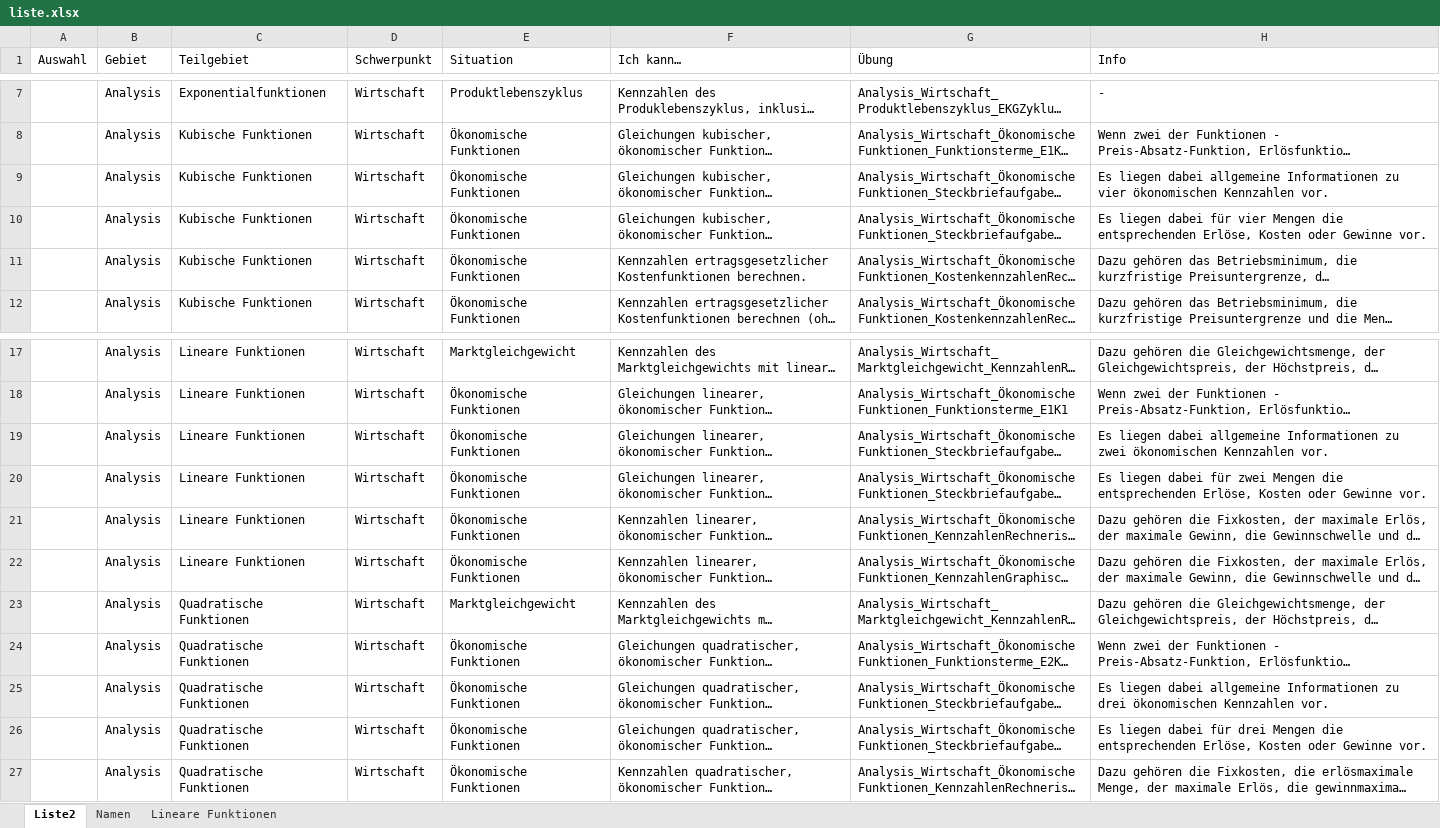
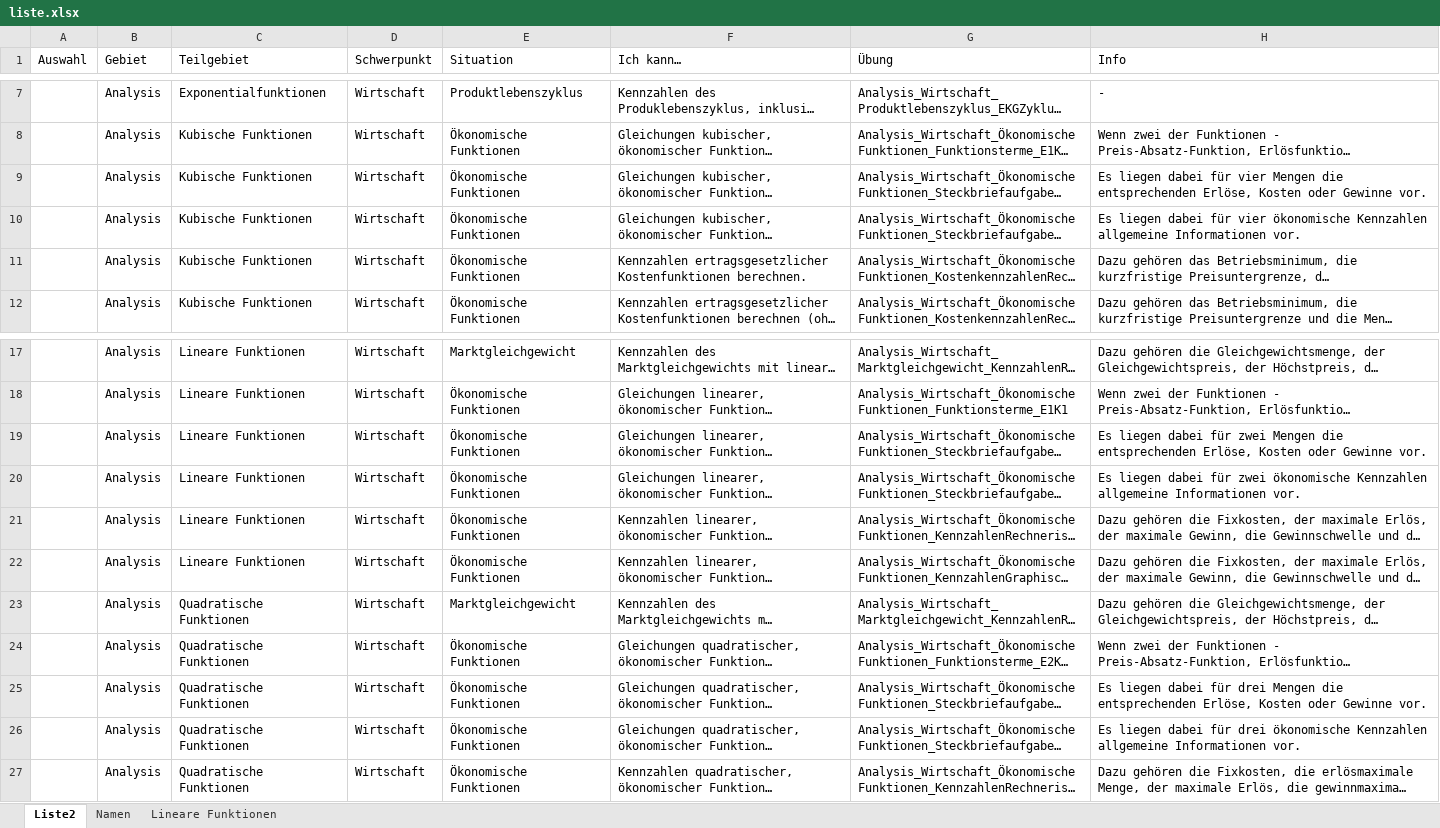
Before and after one commit to MatheDoc/digitalmath, an Excel workbook: liste.xlsx, sheet Liste2, drawn as a sheet; only a part is shown, gaps mark what is left out; long unchanged cells end in …; values as stored, in another font and other column widths than the file's, no borders; table styles not drawn; the diff names each change by its address in the sheet, - before the commit and + after, or states it on an @@ line.

```diff
--- a/liste.xlsx (sheet Liste2)
+++ b/liste.xlsx (sheet Liste2)
-H9 (Info): …liegen dabei allgemeine Informationen zu vier ökonomischen Kennzahlen vor.
+H9 (Info): …liegen dabei für vier Mengen die entsprechenden Erlöse, Kosten oder Gewinne vor.
-H10 (Info): …für vier Mengen die entsprechenden Erlöse, Kosten oder Gewinne vor.
+H10 (Info): …für vier ökonomische Kennzahlen allgemeine Informationen vor.
-H19 (Info): …liegen dabei allgemeine Informationen zu zwei ökonomischen Kennzahlen vor.
+H19 (Info): …liegen dabei für zwei Mengen die entsprechenden Erlöse, Kosten oder Gewinne vor.
-H20 (Info): …für zwei Mengen die entsprechenden Erlöse, Kosten oder Gewinne vor.
+H20 (Info): …für zwei ökonomische Kennzahlen allgemeine Informationen vor.
-H25 (Info): …liegen dabei allgemeine Informationen zu drei ökonomischen Kennzahlen vor.
+H25 (Info): …liegen dabei für drei Mengen die entsprechenden Erlöse, Kosten oder Gewinne vor.
-H26 (Info): …für drei Mengen die entsprechenden Erlöse, Kosten oder Gewinne vor.
+H26 (Info): …für drei ökonomische Kennzahlen allgemeine Informationen vor.
```
Also changed, not shown: 3 other files.
